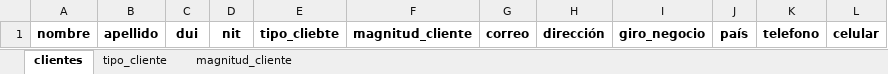
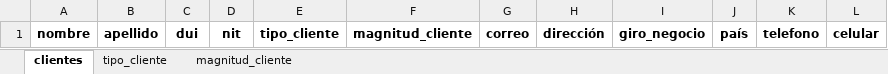
Before and after one commit to Fran123456/sistema-contable-laravel, an Excel workbook: public/importaciones/Clientes.xlsx, sheet clientes, drawn as a sheet; values as stored, in another font and other column widths than the file's, no borders; the diff names each change by its address in the sheet, - before the commit and + after, or states it on an @@ line.

Commit message:
agragar boton de vista de descarga y subida de archivos de excel y agragar un formulario para subir archivo excel

```diff
--- a/public/importaciones/Clientes.xlsx (sheet clientes)
+++ b/public/importaciones/Clientes.xlsx (sheet clientes)
-E1: tipo_cliebte
+E1: tipo_cliente
```
Also changed, not shown: 2 other files.
